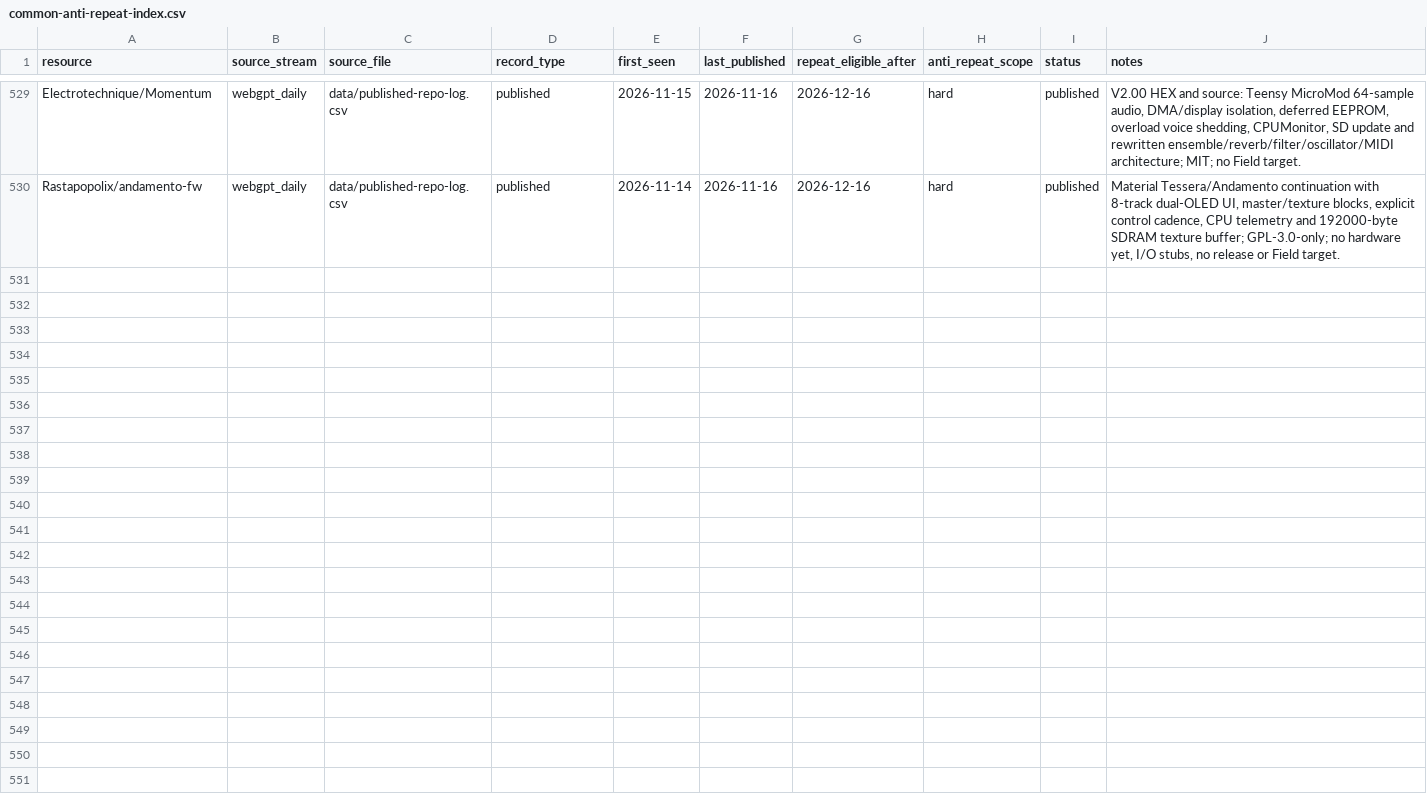
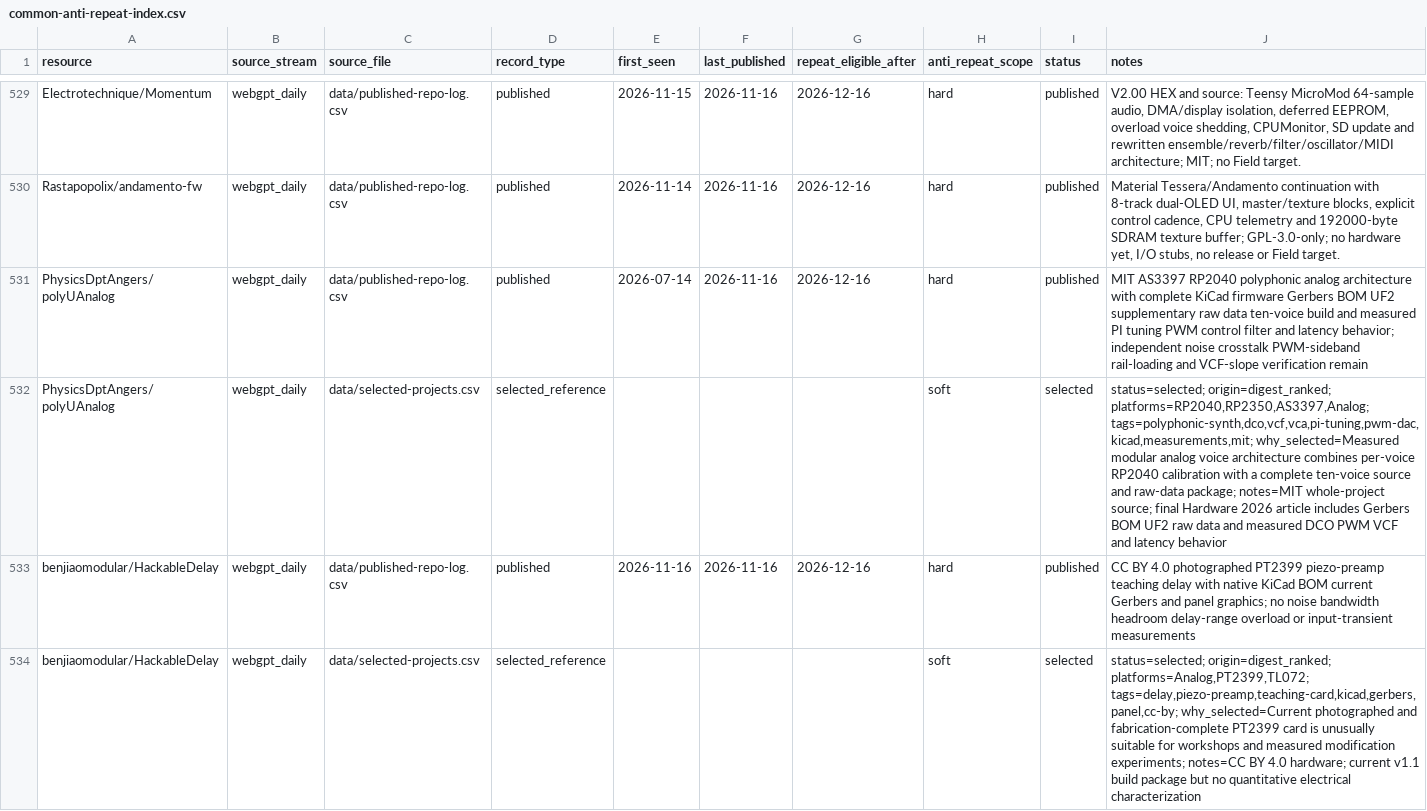
Before and after one commit to Denys/embedded-audio-mine, a CSV file: data/common-anti-repeat-index.csv, drawn as a sheet; only a part is shown, gaps mark what is left out; the diff covers the shown part only; the diff names each change by its address in the sheet, - before the commit and + after, or states it on an @@ line.

Commit message:
Publish Analog Audio Mine for 2026-11-16
Rank four analog and mixed-signal hardware projects and persist weekly_deep registry, tracker, anti-repeat, and prompt-state updates.

```diff
--- a/data/common-anti-repeat-index.csv
+++ b/data/common-anti-repeat-index.csv
+row 531: PhysicsDptAngers/polyUAnalog | webgpt_daily | data/published-repo-log.csv | published | 2026-07-14 | 2026-11-16 | 2026-12-16 | hard | published | MIT AS3397 RP2040 polyphonic analog architecture with complete KiCad firmware Gerbers BOM UF2 supplementary raw data ten-voice build and measured PI tuning PWM control filter and latency behavior; independent noise crosstalk PWM-sideband rail-loading and VCF-slope verification remain
+row 532: PhysicsDptAngers/polyUAnalog | webgpt_daily | data/selected-projects.csv | selected_reference |  |  |  | soft | selected | status=selected; origin=digest_ranked; platforms=RP2040,RP2350,AS3397,Analog; tags=polyphonic-synth,dco,vcf,vca,pi-tuning,pwm-dac,kicad,measurements,mit; why_selected=Measured modular analog voice architecture combines per-voice RP2040 calibration with a complete ten-voice source and raw-data package; notes=MIT whole-project source; final Hardware 2026 article includes Gerbers BOM UF2 raw data and measured DCO PWM VCF and latency behavior
+row 533: benjiaomodular/HackableDelay | webgpt_daily | data/published-repo-log.csv | published | 2026-11-16 | 2026-11-16 | 2026-12-16 | hard | published | CC BY 4.0 photographed PT2399 piezo-preamp teaching delay with native KiCad BOM current Gerbers and panel graphics; no noise bandwidth headroom delay-range overload or input-transient measurements
+row 534: benjiaomodular/HackableDelay | webgpt_daily | data/selected-projects.csv | selected_reference |  |  |  | soft | selected | status=selected; origin=digest_ranked; platforms=Analog,PT2399,TL072; tags=delay,piezo-preamp,teaching-card,kicad,gerbers,panel,cc-by; why_selected=Current photographed and fabrication-complete PT2399 card is unusually suitable for workshops and measured modification experiments; notes=CC BY 4.0 hardware; current v1.1 build package but no quantitative electrical characterization
```
Also changed, not shown: 4 added rows elsewhere in this file, data/published-repo-log.csv, data/selected-projects.csv, 3 other files.
